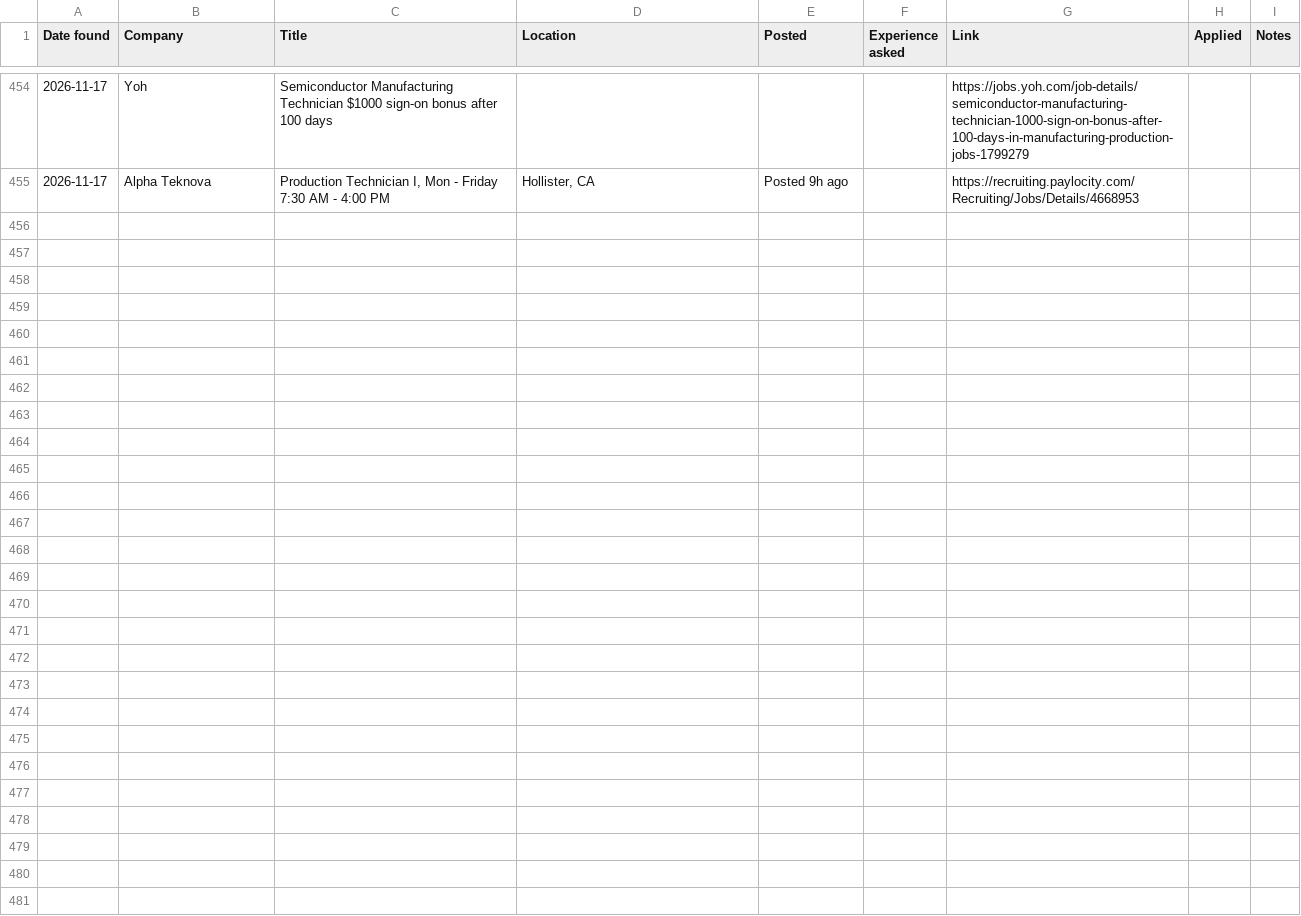
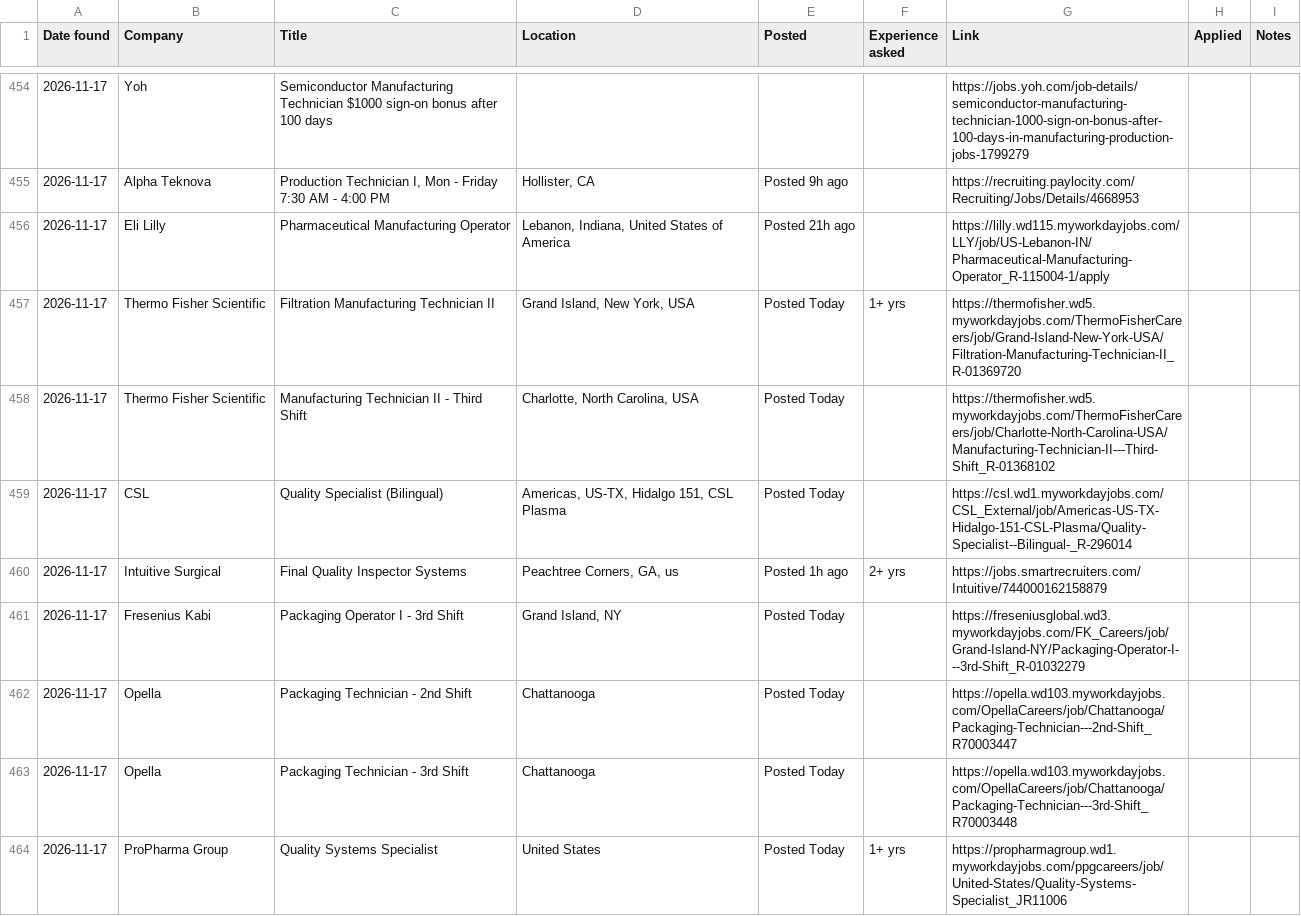
Before and after one commit to arkit-reg/Job_Watch_21, a CSV file: jobs_log.csv, drawn as a sheet; only a part is shown, gaps mark what is left out; the diff covers the shown part only.

```diff
--- a/jobs_log.csv
+++ b/jobs_log.csv
@@ -455 +455,10 @@
 2026-11-17,Alpha Teknova,"Production Technician I, Mon - Friday 7:30 AM - 4:00 PM","Hollister, CA",Posted 9h ago,,https://recruiting.paylocity.com/Recruiting/Jobs/Details/4668953,,
+2026-11-17,Eli Lilly,Pharmaceutical Manufacturing Operator,"Lebanon, Indiana, United States of America",Posted 21h ago,,https://lilly.wd115.myworkdayjobs.com/LLY/job/US-Lebanon-IN/Pharmaceutical-Manufacturing-Operator_R-115004-1/apply,,
+2026-11-17,Thermo Fisher Scientific,Filtration Manufacturing Technician II,"Grand Island, New York, USA",Posted Today,1+ yrs,https://thermofisher.wd5.myworkdayjobs.com/ThermoFisherCareers/job/Grand-Island-New-York-USA/Filtration-Manufacturing-Technician-II_R-01369720,,
+2026-11-17,Thermo Fisher Scientific,Manufacturing Technician II - Third Shift,"Charlotte, North Carolina, USA",Posted Today,,https://thermofisher.wd5.myworkdayjobs.com/ThermoFisherCareers/job/Charlotte-North-Carolina-USA/Manufacturing-Technician-II---Third-Shift_R-01368102,,
+2026-11-17,CSL,Quality Specialist (Bilingual),"Americas, US-TX, Hidalgo 151, CSL Plasma",Posted Today,,https://csl.wd1.myworkdayjobs.com/CSL_External/job/Americas-US-TX-Hidalgo-151-CSL-Plasma/Quality-Specialist--Bilingual-_R-296014,,
+2026-11-17,Intuitive Surgical,Final Quality Inspector Systems,"Peachtree Corners, GA, us",Posted 1h ago,2+ yrs,https://jobs.smartrecruiters.com/Intuitive/744000162158879,,
+2026-11-17,Fresenius Kabi,Packaging Operator I - 3rd Shift,"Grand Island, NY",Posted Today,,https://freseniusglobal.wd3.myworkdayjobs.com/FK_Careers/job/Grand-Island-NY/Packaging-Operator-I---3rd-Shift_R-01032279,,
+2026-11-17,Opella,Packaging Technician - 2nd Shift,Chattanooga,Posted Today,,https://opella.wd103.myworkdayjobs.com/OpellaCareers/job/Chattanooga/Packaging-Technician---2nd-Shift_R70003447,,
+2026-11-17,Opella,Packaging Technician - 3rd Shift,Chattanooga,Posted Today,,https://opella.wd103.myworkdayjobs.com/OpellaCareers/job/Chattanooga/Packaging-Technician---3rd-Shift_R70003448,,
+2026-11-17,ProPharma Group,Quality Systems Specialist,United States,Posted Today,1+ yrs,https://propharmagroup.wd1.myworkdayjobs.com/ppgcareers/job/United-States/Quality-Systems-Specialist_JR11006,,
```
Also changed, not shown: 9 added rows elsewhere in this file, manual_check.csv, 1 other file.
